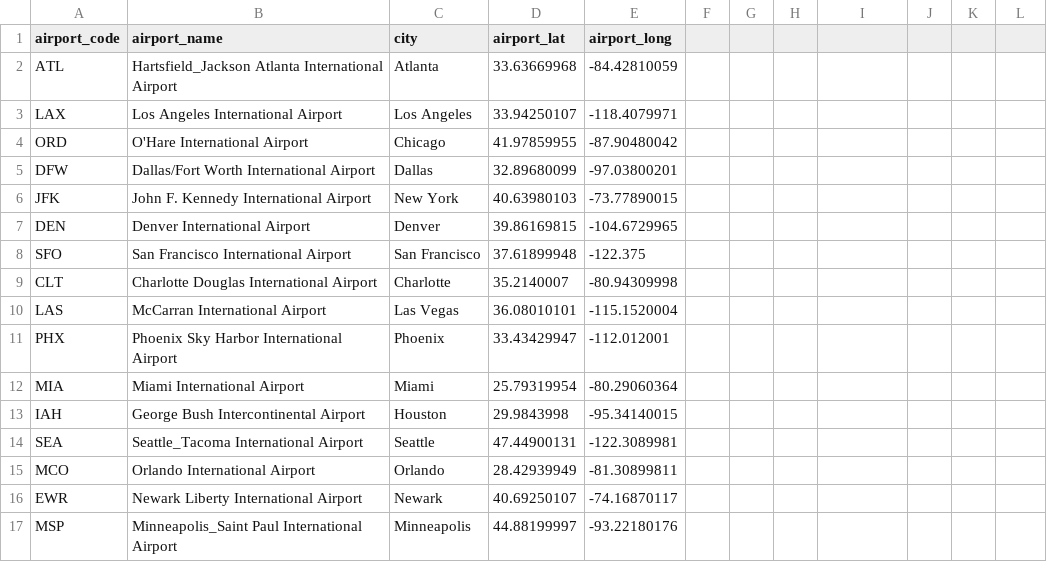
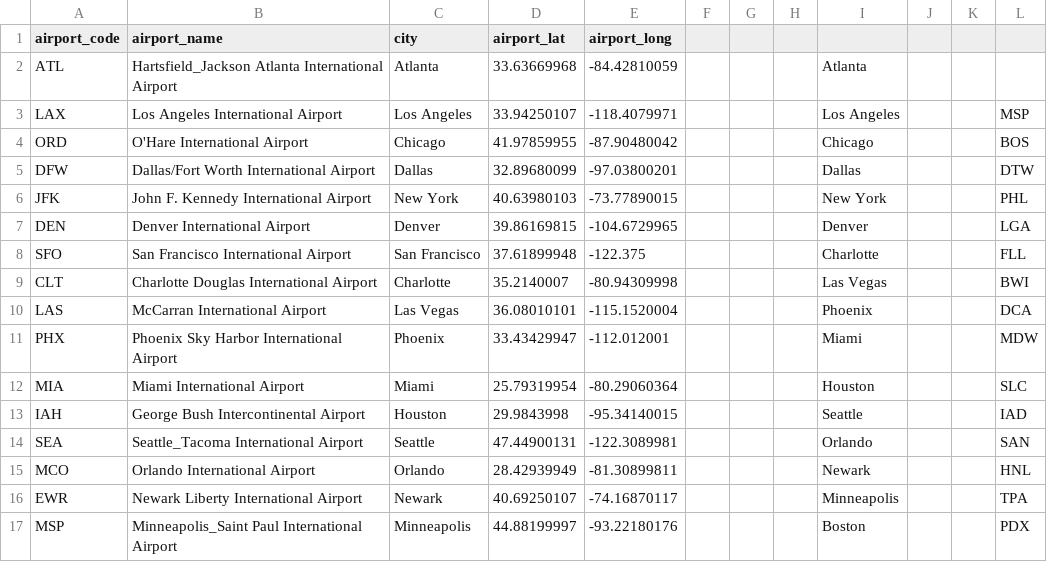
Before and after one commit to christyycchen/Hackbright-project, a CSV file: data/US_airports_60.csv, drawn as a sheet; only a part is shown; the diff covers the shown part only.

```diff
--- a/data/US_airports_60.csv
+++ b/data/US_airports_60.csv
@@ -2,16 +2,16 @@ airport_code,airport_name,city,airport_lat,airport_long
-ATL,Hartsfield_Jackson Atlanta International Airport,Atlanta,33.63669968,-84.42810059
-LAX,Los Angeles International Airport,Los Angeles,33.94250107,-118.4079971
-ORD,O'Hare International Airport,Chicago,41.97859955,-87.90480042
-DFW,Dallas/Fort Worth International Airport,Dallas,32.89680099,-97.03800201
-JFK,John F. Kennedy International Airport,New York,40.63980103,-73.77890015
-DEN,Denver International Airport,Denver,39.86169815,-104.6729965
-SFO,San Francisco International Airport,San Francisco,37.61899948,-122.375
-CLT,Charlotte Douglas International Airport,Charlotte,35.2140007,-80.94309998
-LAS,McCarran International Airport,Las Vegas,36.08010101,-115.1520004
-PHX,Phoenix Sky Harbor International Airport,Phoenix,33.43429947,-112.012001
-MIA,Miami International Airport,Miami,25.79319954,-80.29060364
-IAH,George Bush Intercontinental Airport,Houston,29.9843998,-95.34140015
-SEA,Seattle_Tacoma International Airport,Seattle,47.44900131,-122.3089981
-MCO,Orlando International Airport,Orlando,28.42939949,-81.30899811
-EWR,Newark Liberty International Airport,Newark,40.69250107,-74.16870117
-MSP,Minneapolis_Saint Paul International Airport,Minneapolis,44.88199997,-93.22180176
+ATL,Hartsfield_Jackson Atlanta International Airport,Atlanta,33.63669968,-84.42810059,,,,Atlanta,,,
+LAX,Los Angeles International Airport,Los Angeles,33.94250107,-118.4079971,,,,Los Angeles,,,MSP
+ORD,O'Hare International Airport,Chicago,41.97859955,-87.90480042,,,,Chicago,,,BOS
+DFW,Dallas/Fort Worth International Airport,Dallas,32.89680099,-97.03800201,,,,Dallas,,,DTW
+JFK,John F. Kennedy International Airport,New York,40.63980103,-73.77890015,,,,New York,,,PHL
+DEN,Denver International Airport,Denver,39.86169815,-104.6729965,,,,Denver,,,LGA
+SFO,San Francisco International Airport,San Francisco,37.61899948,-122.375,,,,Charlotte,,,FLL
+CLT,Charlotte Douglas International Airport,Charlotte,35.2140007,-80.94309998,,,,Las Vegas,,,BWI
+LAS,McCarran International Airport,Las Vegas,36.08010101,-115.1520004,,,,Phoenix,,,DCA
+PHX,Phoenix Sky Harbor International Airport,Phoenix,33.43429947,-112.012001,,,,Miami,,,MDW
+MIA,Miami International Airport,Miami,25.79319954,-80.29060364,,,,Houston,,,SLC
+IAH,George Bush Intercontinental Airport,Houston,29.9843998,-95.34140015,,,,Seattle,,,IAD
+SEA,Seattle_Tacoma International Airport,Seattle,47.44900131,-122.3089981,,,,Orlando,,,SAN
+MCO,Orlando International Airport,Orlando,28.42939949,-81.30899811,,,,Newark,,,HNL
+EWR,Newark Liberty International Airport,Newark,40.69250107,-74.16870117,,,,Minneapolis,,,TPA
+MSP,Minneapolis_Saint Paul International Airport,Minneapolis,44.88199997,-93.22180176,,,,Boston,,,PDX
```
Also changed, not shown: 74 edited cells elsewhere in this file, city_links.csv, 5 other files.
